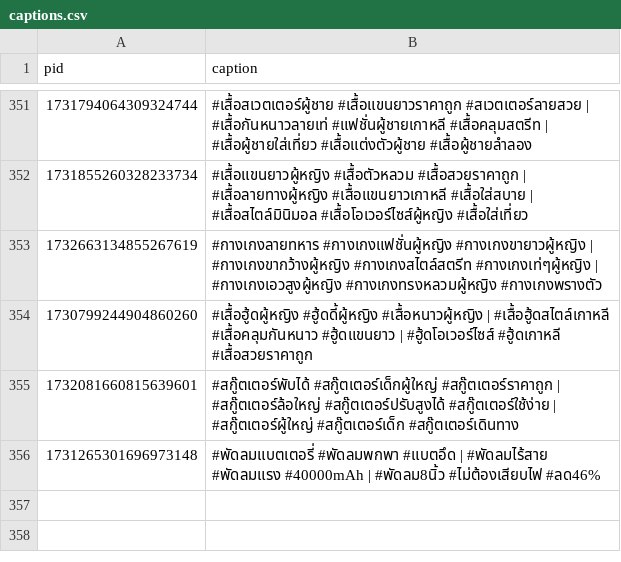
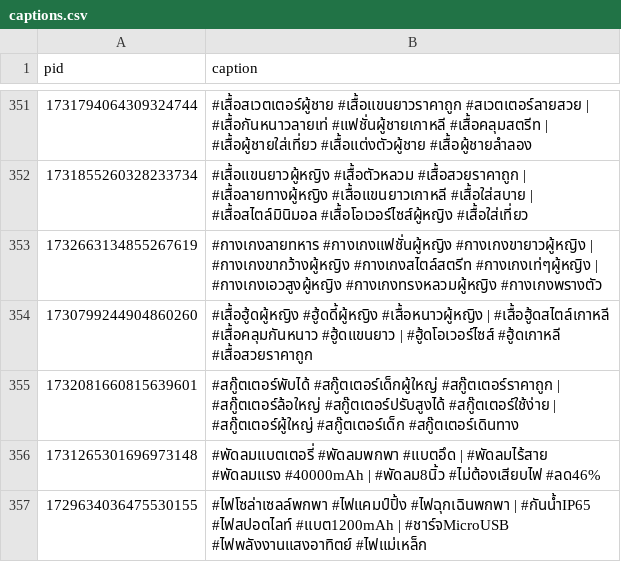
Before and after one commit to ohmwarareok/tiktok-captions, a CSV file: captions.csv, drawn as a sheet; only a part is shown, gaps mark what is left out.

Commit message:
Update caption PID 1729634036475530155

```diff
--- a/captions.csv
+++ b/captions.csv
@@ -356 +356,2 @@ pid,caption
 1731265301696973148,#พัดลมแบตเตอรี่ #พัดลมพกพา #แบตอึด | #พัดลมไร้สาย #พัดลมแรง #40000mAh | #พัดลม8นิ้ว #ไม่ต้องเสียบไฟ #ลด46%
+1729634036475530155,#ไฟโซล่าเซลล์พกพา #ไฟแคมป์ปิ้ง #ไฟฉุกเฉินพกพา | #กันน้ำIP65 #ไฟสปอตไลท์ #แบต1200mAh | #ชาร์จMicroUSB #ไฟพลังงานแสงอาทิตย์ #ไฟแม่เหล็ก
```
